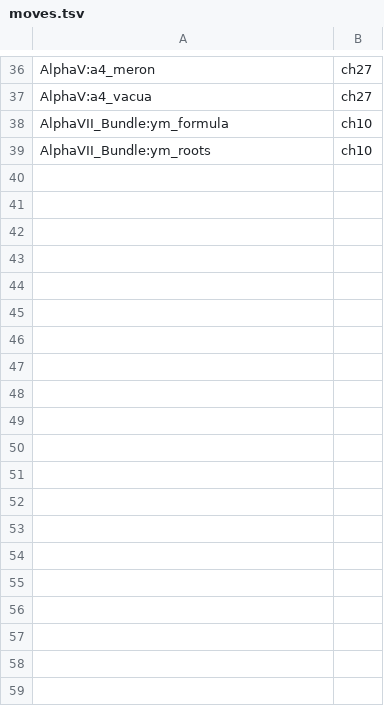
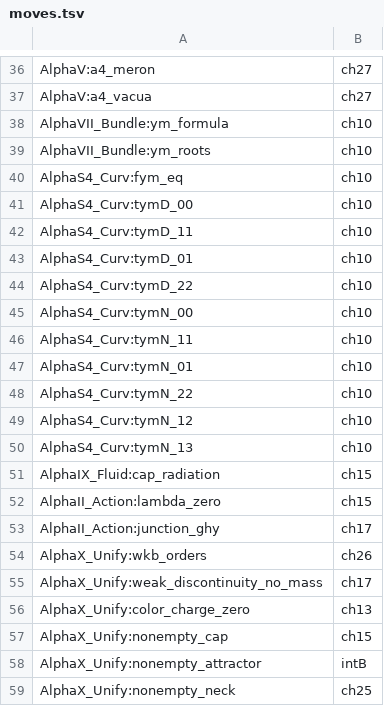
Before and after one commit to Kurokawa-rijio/Cyclic-Fueter-Theory-Lean, a TSV file: textbook/map/moves.tsv, drawn as a sheet; only a part is shown, gaps mark what is left out; the diff covers the shown part only.

```diff
--- a/textbook/map/moves.tsv
+++ b/textbook/map/moves.tsv
@@ -39 +39,21 @@ AlphaVII_Bundle:ym_formula	ch10
 AlphaVII_Bundle:ym_roots	ch10
+AlphaS4_Curv:fym_eq	ch10
+AlphaS4_Curv:tymD_00	ch10
+AlphaS4_Curv:tymD_11	ch10
+AlphaS4_Curv:tymD_01	ch10
+AlphaS4_Curv:tymD_22	ch10
+AlphaS4_Curv:tymN_00	ch10
+AlphaS4_Curv:tymN_11	ch10
+AlphaS4_Curv:tymN_01	ch10
+AlphaS4_Curv:tymN_22	ch10
+AlphaS4_Curv:tymN_12	ch10
+AlphaS4_Curv:tymN_13	ch10
+AlphaIX_Fluid:cap_radiation	ch15
+AlphaII_Action:lambda_zero	ch15
+AlphaII_Action:junction_ghy	ch17
+AlphaX_Unify:wkb_orders	ch26
+AlphaX_Unify:weak_discontinuity_no_mass	ch17
+AlphaX_Unify:color_charge_zero	ch13
+AlphaX_Unify:nonempty_cap	ch15
+AlphaX_Unify:nonempty_attractor	intB
+AlphaX_Unify:nonempty_neck	ch25
```
Also changed, not shown: 9 added rows elsewhere in this file, 8 other files.
